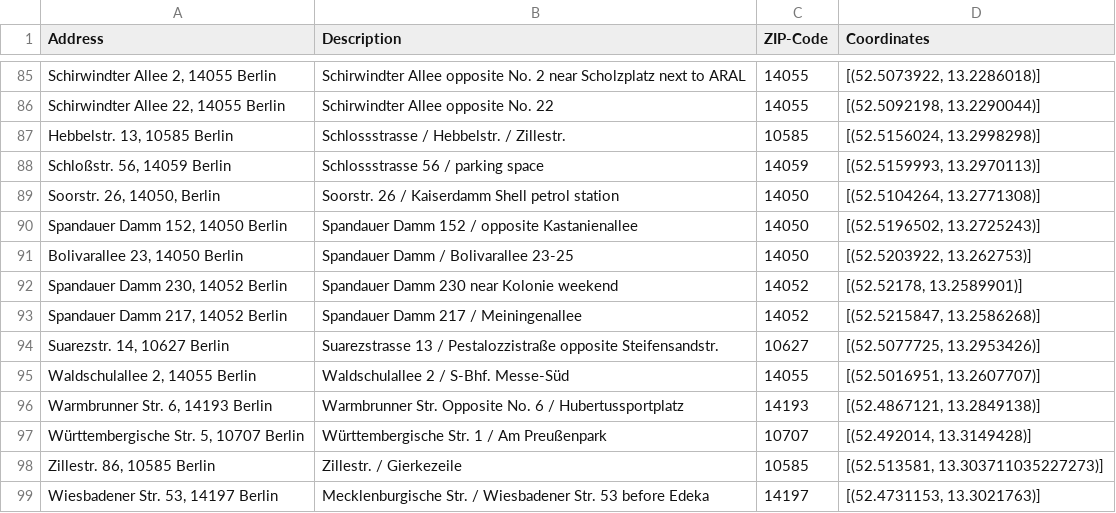
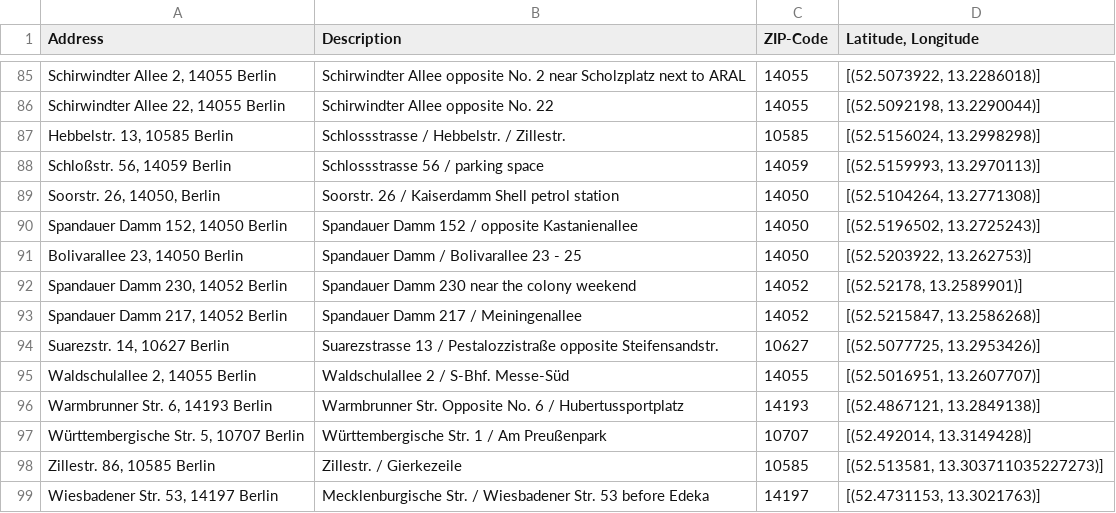
Before and after one commit to louisa0206/RePsyched_DS, a CSV file: Glascontainer/Glascontainer.csv, drawn as a sheet; only a part is shown, gaps mark what is left out; the diff names each change by its address in the sheet, - before the commit and + after, or states it on an @@ line.

Commit message:
Glascontainer updated

```diff
--- a/Glascontainer/Glascontainer.csv
+++ b/Glascontainer/Glascontainer.csv
-D1: Coordinates
+D1: Latitude, Longitude
-B91 (Description): Spandauer Damm / Bolivarallee 23-25
+B91 (Description): Spandauer Damm / Bolivarallee 23 - 25
-B92 (Description): Spandauer Damm 230 near Kolonie weekend
+B92 (Description): Spandauer Damm 230 near the colony weekend
```
Also changed, not shown: 1 other file.
